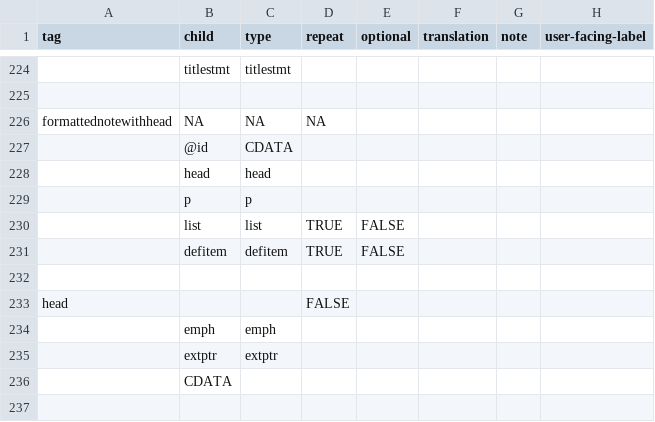
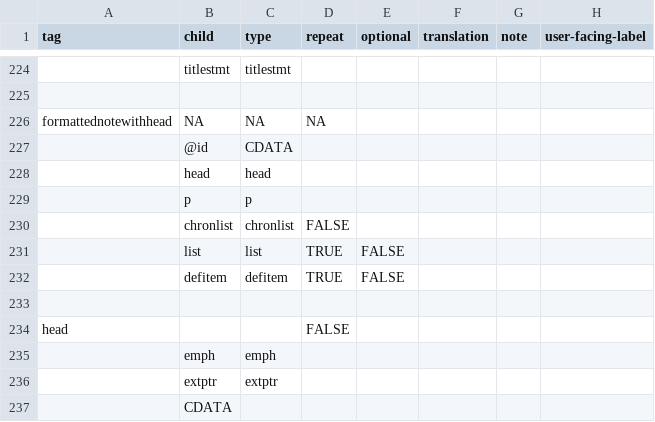
Before and after one commit to nyudlts/fadesign_29-data-model, a CSV file: models.csv, drawn as a sheet; only a part is shown, gaps mark what is left out; the shorter side is filled out with more unchanged rows.

Commit message:
adding chronlist to formattednotewithhead

```diff
--- a/models.csv
+++ b/models.csv
@@ -229,2 +229,3 @@ formattednotewithhead,NA,NA,NA,,,,
 ,p,p,,,,,
+,chronlist,chronlist,FALSE,,,,
 ,list,list,TRUE,FALSE,,,
```
